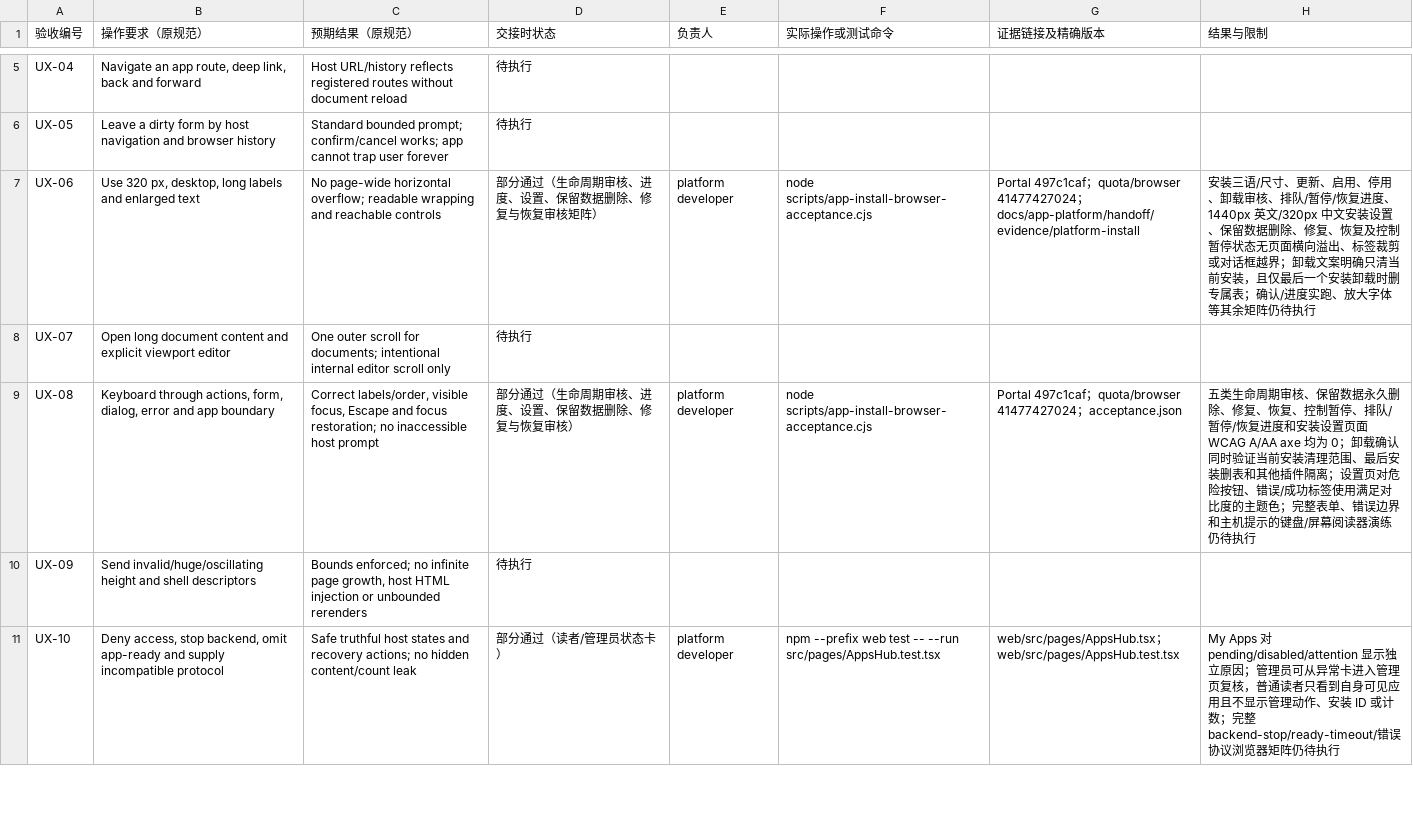
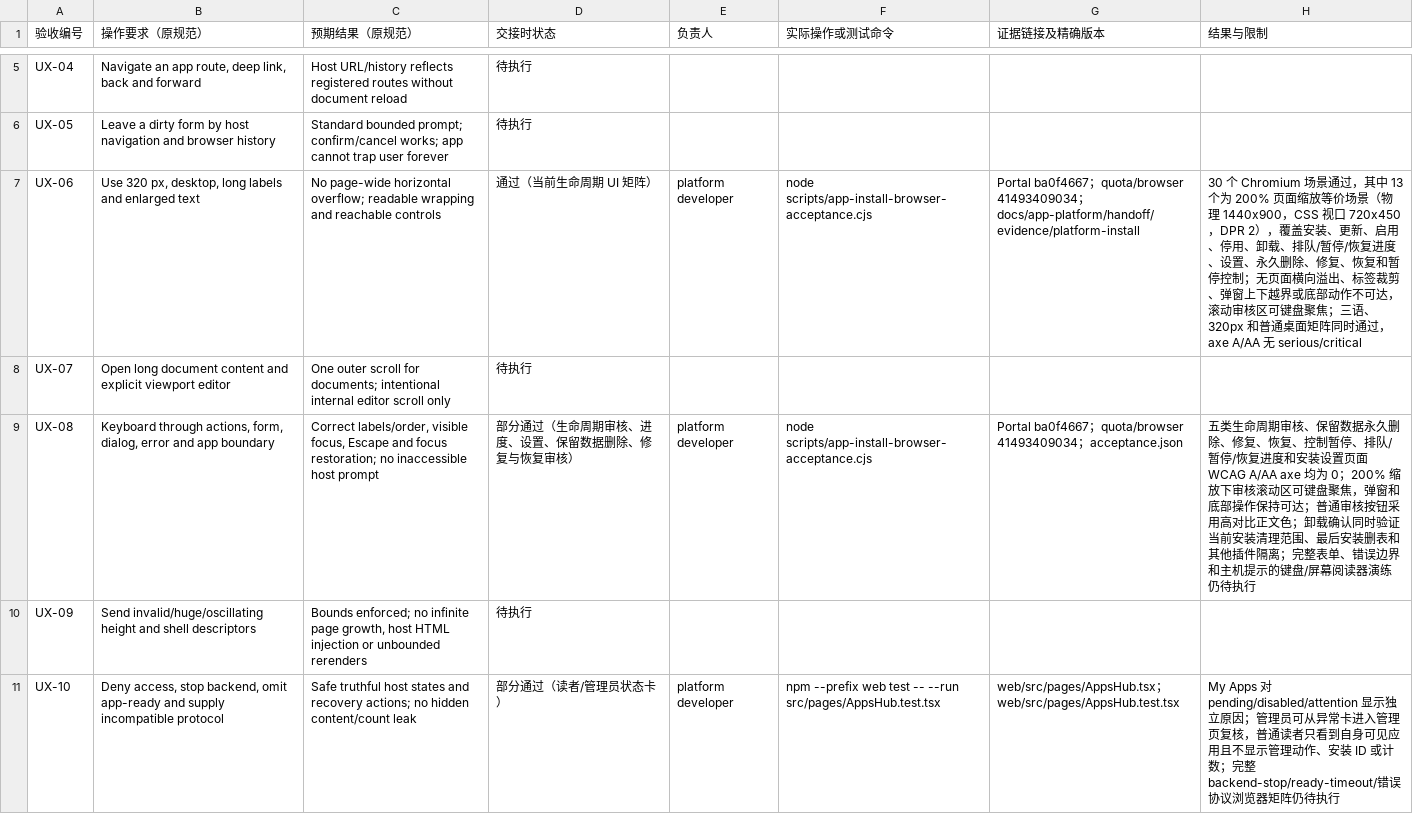
Before and after one commit to KazuhaHub/StockAnalysisPrediction-Report-Portal, a CSV file: docs/app-platform/handoff/acceptance-checklist.csv, drawn as a sheet; only a part is shown, gaps mark what is left out.

Commit message:
docs(apps): record enlarged review acceptance

```diff
--- a/docs/app-platform/handoff/acceptance-checklist.csv
+++ b/docs/app-platform/handoff/acceptance-checklist.csv
@@ -6,5 +6,5 @@ UX-04,"Navigate an app route, deep link, back and forward",Host URL/history refl
 UX-05,Leave a dirty form by host navigation and browser history,Standard bounded prompt; confirm/cancel works; app cannot trap user forever,待执行,,,,
-UX-06,"Use 320 px, desktop, long labels and enlarged text",No page-wide horizontal overflow; readable wrapping and reachable controls,部分通过（生命周期审核、进度、设置、保留数据删除、修复与恢复审核矩阵）,platform developer,node scripts/app-install-browser-acceptance.cjs,"Portal 497c1caf；quota/browser 41477427024；docs/app-platform/handoff/evidence/platform-install","安装三语/尺寸、更新、启用、停用、卸载审核、排队/暂停/恢复进度、1440px 英文/320px 中文安装设置、保留数据删除、修复、恢复及控制暂停状态无页面横向溢出、标签裁剪或对话框越界；卸载文案明确只清当前安装，且仅最后一个安装卸载时删专属表；确认/进度实跑、放大字体等其余矩阵仍待执行"
+UX-06,"Use 320 px, desktop, long labels and enlarged text",No page-wide horizontal overflow; readable wrapping and reachable controls,通过（当前生命周期 UI 矩阵）,platform developer,node scripts/app-install-browser-acceptance.cjs,"Portal ba0f4667；quota/browser 41493409034；docs/app-platform/handoff/evidence/platform-install","30 个 Chromium 场景通过，其中 13 个为 200% 页面缩放等价场景（物理 1440x900，CSS 视口 720x450，DPR 2），覆盖安装、更新、启用、停用、卸载、排队/暂停/恢复进度、设置、永久删除、修复、恢复和暂停控制；无页面横向溢出、标签裁剪、弹窗上下越界或底部动作不可达，滚动审核区可键盘聚焦；三语、320px 和普通桌面矩阵同时通过，axe A/AA 无 serious/critical"
 UX-07,Open long document content and explicit viewport editor,One outer scroll for documents; intentional internal editor scroll only,待执行,,,,
-UX-08,"Keyboard through actions, form, dialog, error and app boundary","Correct labels/order, visible focus, Escape and focus restoration; no inaccessible host prompt",部分通过（生命周期审核、进度、设置、保留数据删除、修复与恢复审核）,platform developer,node scripts/app-install-browser-acceptance.cjs,"Portal 497c1caf；quota/browser 41477427024；acceptance.json","五类生命周期审核、保留数据永久删除、修复、恢复、控制暂停、排队/暂停/恢复进度和安装设置页面 WCAG A/AA axe 均为 0；卸载确认同时验证当前安装清理范围、最后安装删表和其他插件隔离；设置页对危险按钮、错误/成功标签使用满足对比度的主题色；完整表单、错误边界和主机提示的键盘/屏幕阅读器演练仍待执行"
+UX-08,"Keyboard through actions, form, dialog, error and app boundary","Correct labels/order, visible focus, Escape and focus restoration; no inaccessible host prompt",部分通过（生命周期审核、进度、设置、保留数据删除、修复与恢复审核）,platform developer,node scripts/app-install-browser-acceptance.cjs,"Portal ba0f4667；quota/browser 41493409034；acceptance.json","五类生命周期审核、保留数据永久删除、修复、恢复、控制暂停、排队/暂停/恢复进度和安装设置页面 WCAG A/AA axe 均为 0；200% 缩放下审核滚动区可键盘聚焦，弹窗和底部操作保持可达；普通审核按钮采用高对比正文色；卸载确认同时验证当前安装清理范围、最后安装删表和其他插件隔离；完整表单、错误边界和主机提示的键盘/屏幕阅读器演练仍待执行"
 UX-09,Send invalid/huge/oscillating height and shell descriptors,"Bounds enforced; no infinite page growth, host HTML injection or unbounded rerenders",待执行,,,,
```
Also changed, not shown: 39 other files.
